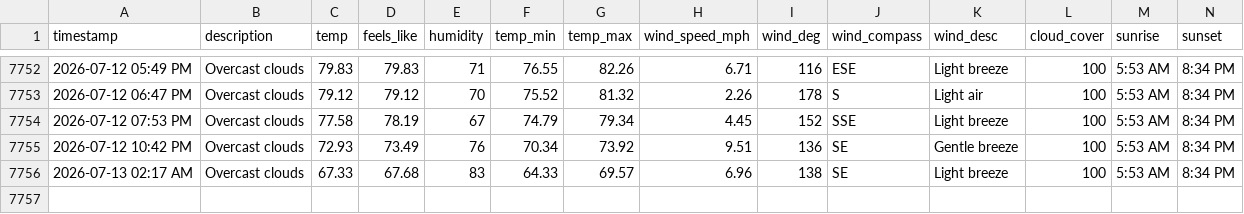
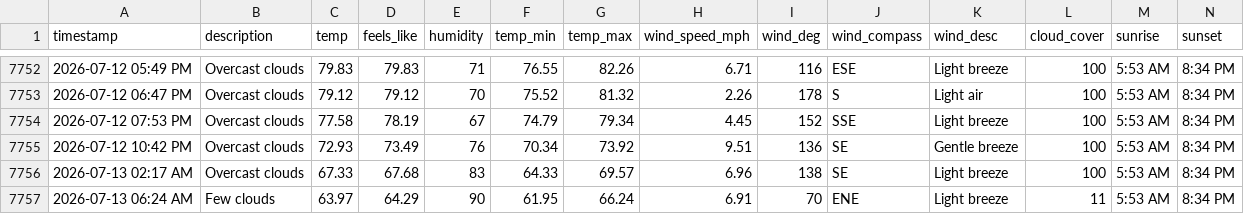
Before and after one commit to bgiesy/weathdash, a CSV file: weather_log.csv, drawn as a sheet; only a part is shown, gaps mark what is left out; rows hold the shown columns only; the diff names each change by its address in the sheet, - before the commit and + after, or states it on an @@ line.

```diff
--- a/weather_log.csv
+++ b/weather_log.csv
+row 7757: 2026-07-13 06:24 AM | Few clouds | 63.97 | 64.29 | 90 | 61.95 | 66.24 | 6.91 | 70 | ENE | Light breeze | 11 | 5:53 AM | 8:34 PM
```
